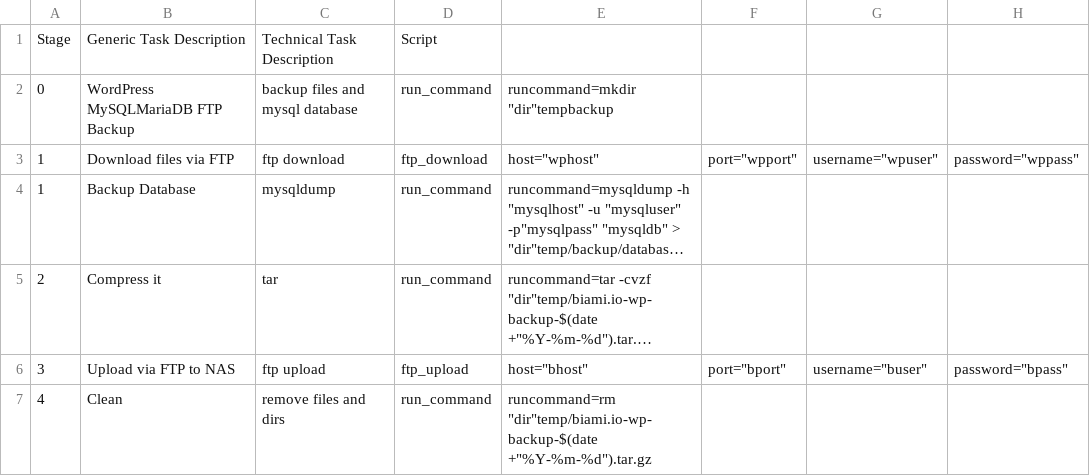
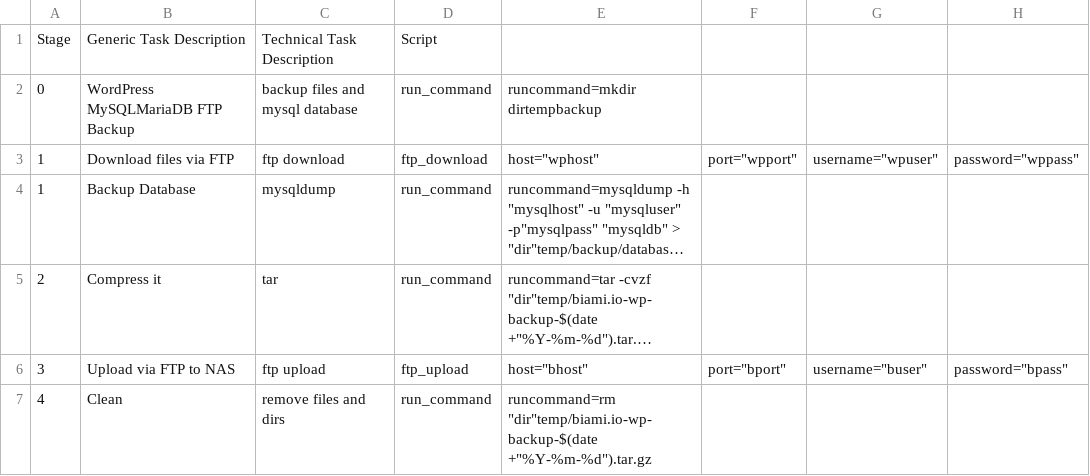
Before and after one commit to biami/wordpress-backup, a TSV file: import.tsv, drawn as a sheet; only a part is shown; long unchanged cells end in …; the diff names each change by its address in the sheet, - before the commit and + after, or states it on an @@ line.

Commit message:
Update import.tsv

```diff
--- a/import.tsv
+++ b/import.tsv
-E2: runcommand=mkdir "dir"tempbackup
+E2: runcommand=mkdir dirtempbackup
```
